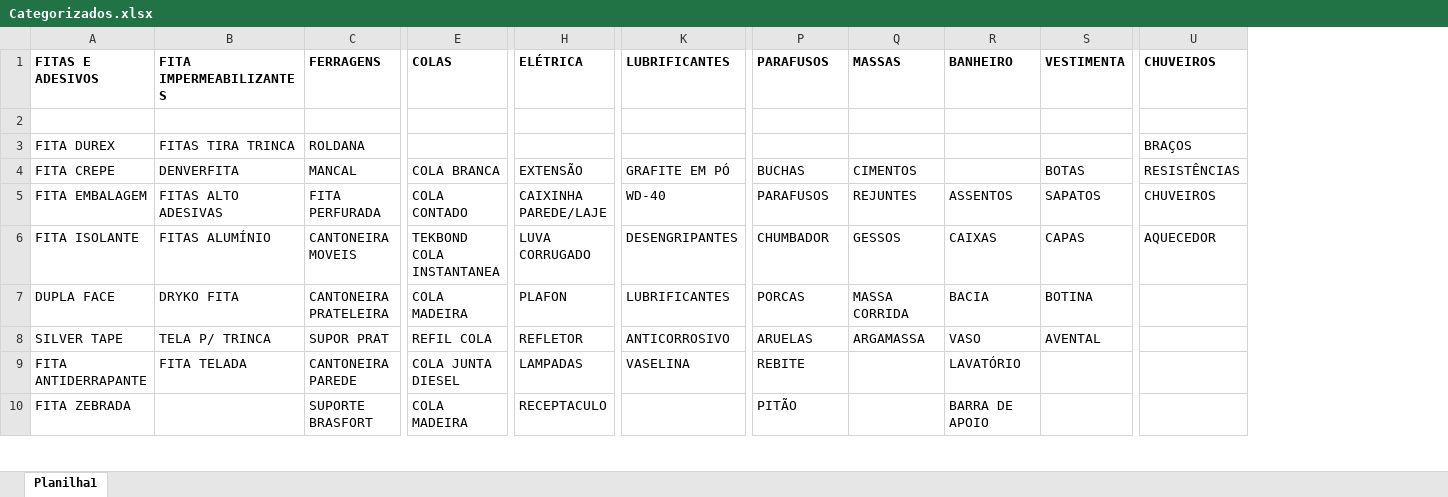
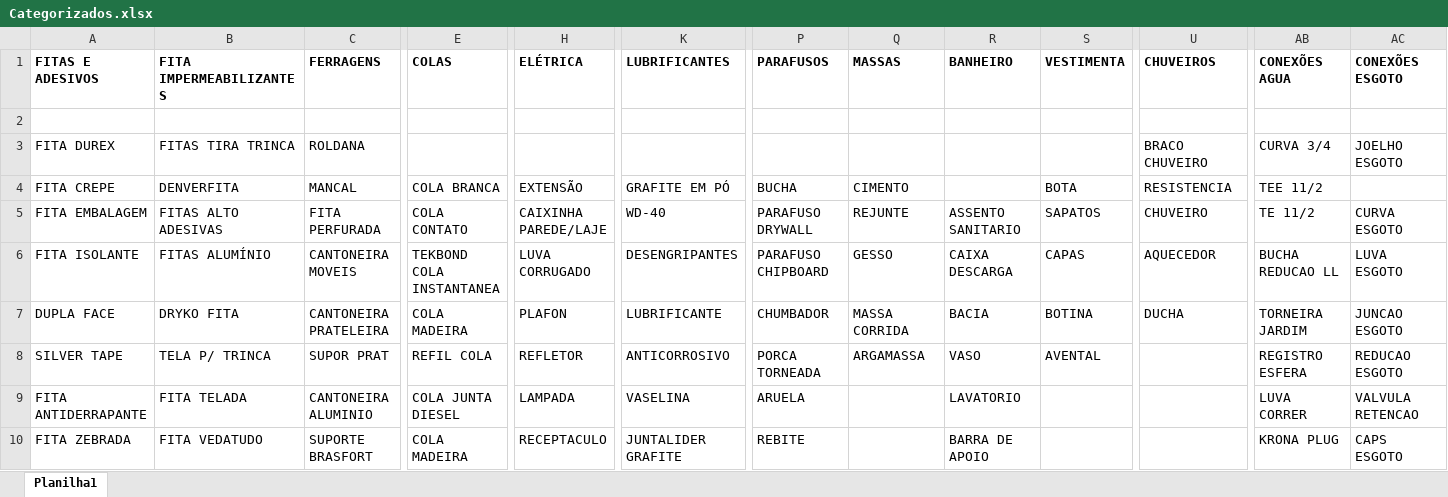
Before and after one commit to Lucas-Fernandes-Silva/auto_shopee, an Excel workbook: planilhas/outputs/Categorizados.xlsx, sheet Planilha1, drawn as a sheet; only a part is shown, gaps mark what is left out; values as stored, in another font and other column widths than the file's, no borders; the diff covers the shown part only; the diff names each change by its address in the sheet, - before the commit and + after, or states it on an @@ line.

```diff
--- a/planilhas/outputs/Categorizados.xlsx (sheet Planilha1)
+++ b/planilhas/outputs/Categorizados.xlsx (sheet Planilha1)
+column AB (CONEXÕES AGUA), rows 3-10: CURVA 3/4 | TEE 11/2 | TE 11/2 | BUCHA REDUCAO LL | TORNEIRA JARDIM | REGISTRO ESFERA | LUVA CORRER | KRONA PLUG
+column AC (CONEXÕES ESGOTO), rows 3-10: JOELHO ESGOTO |  | CURVA ESGOTO | LUVA ESGOTO | JUNCAO ESGOTO | REDUCAO ESGOTO | VALVULA RETENCAO | CAPS ESGOTO
-U3 (CHUVEIROS): BRAÇOS
+U3 (CHUVEIROS): BRACO CHUVEIRO
-P4 (PARAFUSOS): BUCHAS
+P4 (PARAFUSOS): BUCHA
-Q4 (MASSAS): CIMENTOS
+Q4 (MASSAS): CIMENTO
-S4 (VESTIMENTA): BOTAS
+S4 (VESTIMENTA): BOTA
-U4 (CHUVEIROS): RESISTÊNCIAS
+U4 (CHUVEIROS): RESISTENCIA
-E5 (COLAS): COLA CONTADO
+E5 (COLAS): COLA CONTATO
-P5 (PARAFUSOS): PARAFUSOS
+P5 (PARAFUSOS): PARAFUSO DRYWALL
-Q5 (MASSAS): REJUNTES
+Q5 (MASSAS): REJUNTE
-R5 (BANHEIRO): ASSENTOS
+R5 (BANHEIRO): ASSENTO SANITARIO
-U5 (CHUVEIROS): CHUVEIROS
+U5 (CHUVEIROS): CHUVEIRO
-P6 (PARAFUSOS): CHUMBADOR
+P6 (PARAFUSOS): PARAFUSO CHIPBOARD
-Q6 (MASSAS): GESSOS
+Q6 (MASSAS): GESSO
-R6 (BANHEIRO): CAIXAS
+R6 (BANHEIRO): CAIXA DESCARGA
-K7 (LUBRIFICANTES): LUBRIFICANTES
+K7 (LUBRIFICANTES): LUBRIFICANTE
-P7 (PARAFUSOS): PORCAS
+P7 (PARAFUSOS): CHUMBADOR
-U7 (CHUVEIROS): (empty)
+U7 (CHUVEIROS): DUCHA
-P8 (PARAFUSOS): ARUELAS
+P8 (PARAFUSOS): PORCA TORNEADA
-C9 (FERRAGENS): CANTONEIRA PAREDE
+C9 (FERRAGENS): CANTONEIRA ALUMINIO
-H9 (ELÉTRICA): LAMPADAS
+H9 (ELÉTRICA): LAMPADA
-P9 (PARAFUSOS): REBITE
+P9 (PARAFUSOS): ARUELA
-R9 (BANHEIRO): LAVATÓRIO
+R9 (BANHEIRO): LAVATORIO
-B10 (FITA IMPERMEABILIZANTES): (empty)
+B10 (FITA IMPERMEABILIZANTES): FITA VEDATUDO
-K10 (LUBRIFICANTES): (empty)
+K10 (LUBRIFICANTES): JUNTALIDER GRAFITE
-P10 (PARAFUSOS): PITÃO
+P10 (PARAFUSOS): REBITE
```
Also changed, not shown: 14 added rows, 9 removed rows, 84 edited cells and cell formats elsewhere in this sheet, Produtos_Classificados.xlsx, 3 other files.
